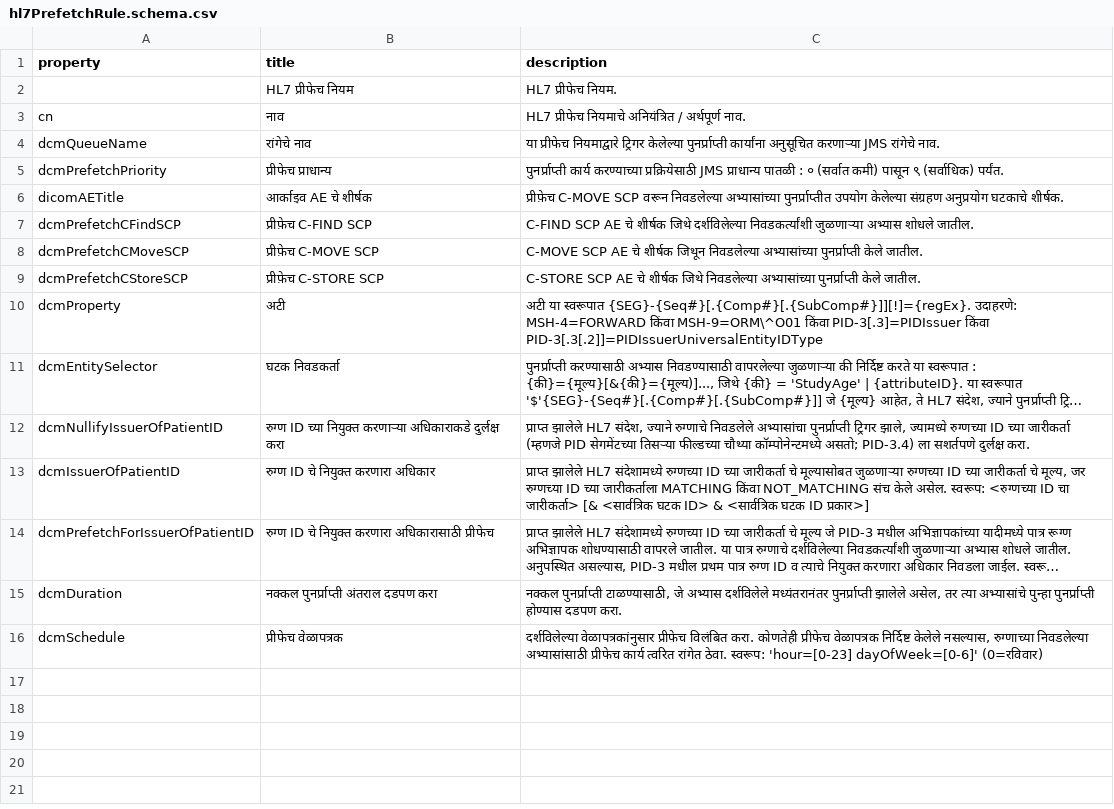
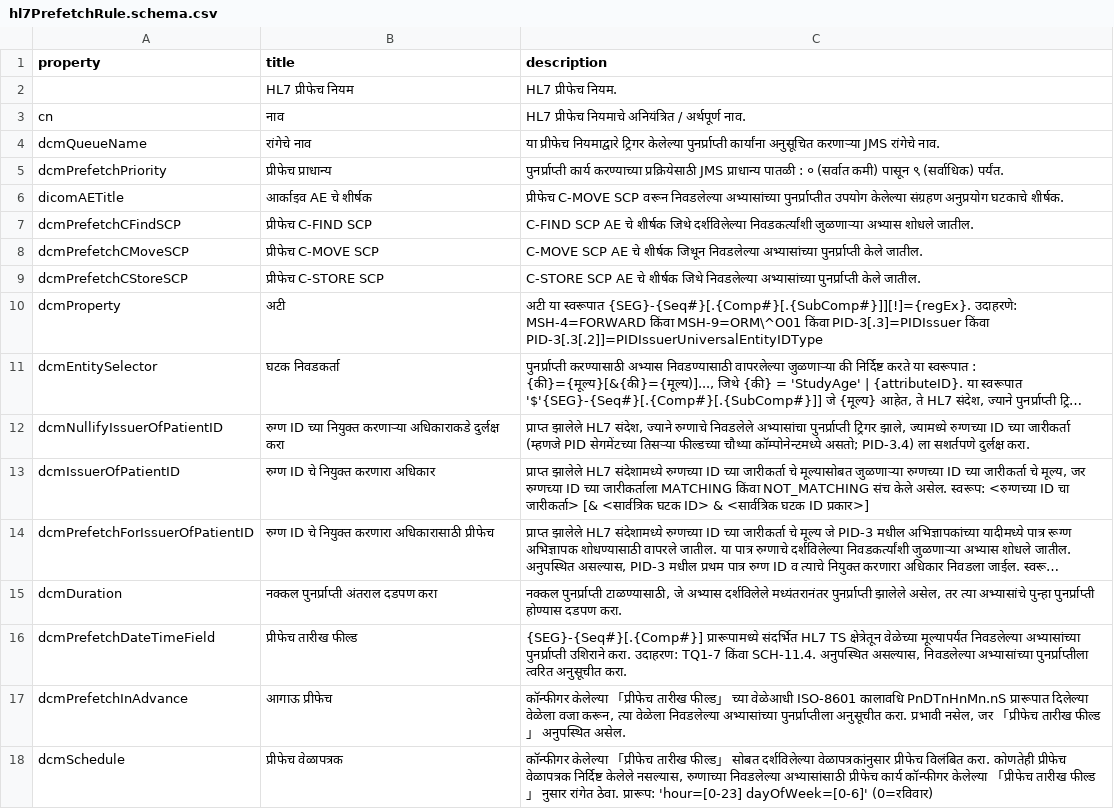
Before and after one commit to dcm4che/dcm4chee-arc-lang, a CSV file: src/csv/mr/hl7PrefetchRule.schema.csv, drawn as a sheet; long unchanged cells end in ….

Commit message:
Update description of hl7PrefetchRule.dcmSchedule #45
Add dcmPrefetchDateTimeField and dcmPrefetchInAdvance to hl7PrefetchRule.schema #44

```diff
--- a/src/csv/mr/hl7PrefetchRule.schema.csv
+++ b/src/csv/mr/hl7PrefetchRule.schema.csv
@@ -5,6 +5,6 @@
 "dcmPrefetchPriority","प्रीफेच प्राधान्य","पुनर्प्राप्ती कार्य करण्याच्या प्रक्रियेसाठी JMS प्राधान्य पातळी : ० (सर्वात कमी) पासून ९ (सर्वाधिक) पर्यंत."
-"dicomAETitle","आर्काइव AE चे शीर्षक","प्रीफ़ेच C-MOVE SCP वरून निवडलेल्या अभ्यासांच्या पुनर्प्राप्तीत उपयोग केलेल्या संग्रहण अनुप्रयोग घटकाचे शीर्षक."
-"dcmPrefetchCFindSCP","प्रीफ़ेच C-FIND SCP","C-FIND SCP AE चे शीर्षक जिथे दर्शविलेल्या निवडकर्त्यांशी जुळणाऱ्या अभ्यास शोधले जातील."
-"dcmPrefetchCMoveSCP","प्रीफ़ेच C-MOVE SCP","C-MOVE SCP AE चे शीर्षक जिथून निवडलेल्या अभ्यासांच्या पुनर्प्राप्ती केले जातील."
-"dcmPrefetchCStoreSCP","प्रीफ़ेच C-STORE SCP","C-STORE SCP AE चे शीर्षक जिथे निवडलेल्या अभ्यासांच्या पुनर्प्राप्ती केले जातील."
+"dicomAETitle","आर्काइव AE चे शीर्षक","प्रीफेच C-MOVE SCP वरून निवडलेल्या अभ्यासांच्या पुनर्प्राप्तीत उपयोग केलेल्या संग्रहण अनुप्रयोग घटकाचे शीर्षक."
+"dcmPrefetchCFindSCP","प्रीफेच C-FIND SCP","C-FIND SCP AE चे शीर्षक जिथे दर्शविलेल्या निवडकर्त्यांशी जुळणाऱ्या अभ्यास शोधले जातील."
+"dcmPrefetchCMoveSCP","प्रीफेच C-MOVE SCP","C-MOVE SCP AE चे शीर्षक जिथून निवडलेल्या अभ्यासांच्या पुनर्प्राप्ती केले जातील."
+"dcmPrefetchCStoreSCP","प्रीफेच C-STORE SCP","C-STORE SCP AE चे शीर्षक जिथे निवडलेल्या अभ्यासांच्या पुनर्प्राप्ती केले जातील."
 "dcmProperty","अटी","अटी या स्वरूपात {SEG}-{Seq#}[.{Comp#}[.{SubComp#}]][!]={regEx}. उदाहरणे: MSH-4=FORWARD किंवा MSH-9=ORM\^O01 किंवा PID-3[.3]=PIDIssuer किंवा PID-3[.3[.2]]=PIDIssuerUniversalEntityIDType"
@@ -15,2 +15,4 @@
 "dcmDuration","नक्कल पुनर्प्राप्ती अंतराल दडपण करा","नक्कल पुनर्प्राप्ती टाळण्यासाठी, जे अभ्यास दर्शविलेले मध्यंतरानंतर पुनर्प्राप्ती झालेले असेल, तर त्या अभ्यासांचे पुन्हा पुनर्प्राप्ती होण्यास दडपण करा."
-"dcmSchedule","प्रीफेच वेळापत्रक","दर्शविलेल्या वेळापत्रकांनुसार प्रीफेच विलंबित करा. कोणतेही प्रीफेच वेळापत्रक निर्दिष्ट केलेले नसल्यास, रुग्णाच्या निवडलेल्या अभ्यासांसाठी प्रीफेच कार्य त्वरित रांगेत ठेवा. स्वरूप: 'hour=[0-23] dayOfWeek=[0-6]' (0=रविवार)"
+"dcmPrefetchDateTimeField","प्रीफेच तारीख फील्ड","{SEG}-{Seq#}[.{Comp#}] प्रारूपामध्ये संदर्भित HL7 TS क्षेत्रेतून वेळेच्या मूल्यापर्यंत निवडलेल्या अभ्यासांच्या पुनर्प्राप्ती उशिराने करा. उदाहरण: TQ1-7 किंवा SCH-11.4. अनुपस्थित असल्यास, निवडलेल्या अभ्यासांच्या पुनर्प्राप्तीला त्वरित अनुसूचीत करा."
+"dcmPrefetchInAdvance","आगाऊ प्रीफेच","कॉन्फीगर केलेल्या 「प्रीफेच तारीख फील्ड」 च्या वेळेआधी ISO-8601 कालावधि PnDTnHnMn.nS प्रारूपात दिलेल्या वेळेला वजा करून, त्या वेळेला निवडलेल्या अभ्यासांच्या पुनर्प्राप्तीला अनुसूचीत करा. प्रभावी नसेल, जर 「प्रीफेच तारीख फील्ड」 अनुपस्थित असेल."
+"dcmSchedule","प्रीफेच वेळापत्रक","कॉन्फीगर केलेल्या 「प्रीफेच तारीख फील्ड」 सोबत दर्शविलेल्या वेळापत्रकांनुसार प्रीफेच विलंबित करा. कोणतेही प्रीफेच वेळापत्रक निर्दिष्ट केलेले नसल्यास, रुग्णाच्या निवडलेल्या अभ्यासांसाठी प्रीफेच कार्य कॉन्फीगर केलेल्या 「प्रीफेच तारीख फील्ड」 नुसार रांगेत ठेवा. प्रारूप: 'hour=[0-23] dayOfWeek=[0-6]' (0=रविवार)"
```
Also changed, not shown: src/csv/hi/hl7PrefetchRule.schema.csv, src/csv/it/hl7PrefetchRule.schema.csv, 5 other files.
